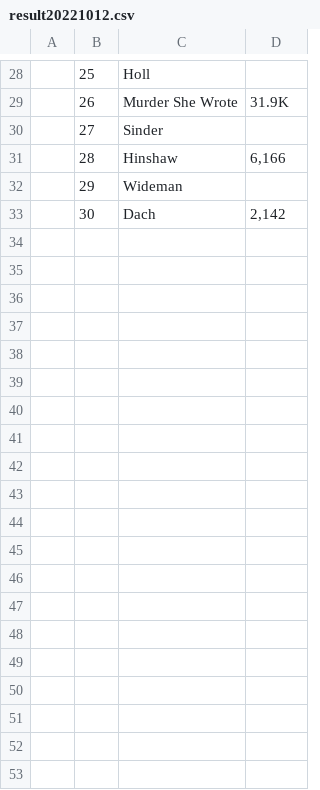
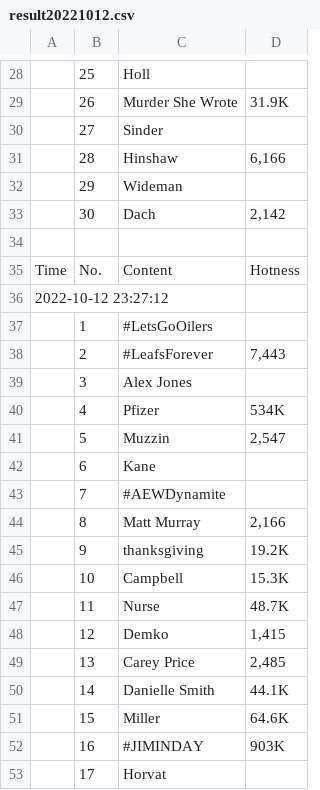
Before and after one commit to ymtowya/hotgrab, a CSV file: result/result20221012.csv, drawn as a sheet; only a part is shown, gaps mark what is left out; the diff covers the shown part only; the diff names each change by its address in the sheet, - before the commit and + after, or states it on an @@ line.

```diff
--- a/result/result20221012.csv
+++ b/result/result20221012.csv
+row 34: (empty)
+row 35: Time | No. | Content | Hotness
+row 36: 2022-10-12 23:27:12
+row 37:  | 1 | #LetsGoOilers
+row 38:  | 2 | #LeafsForever | 7,443
+row 39:  | 3 | Alex Jones
+row 40:  | 4 | Pfizer | 534K
+row 41:  | 5 | Muzzin | 2,547
+row 42:  | 6 | Kane
+row 43:  | 7 | #AEWDynamite
+row 44:  | 8 | Matt Murray | 2,166
+row 45:  | 9 | thanksgiving | 19.2K
+row 46:  | 10 | Campbell | 15.3K
+row 47:  | 11 | Nurse | 48.7K
+row 48:  | 12 | Demko | 1,415
+row 49:  | 13 | Carey Price | 2,485
+row 50:  | 14 | Danielle Smith | 44.1K
+row 51:  | 15 | Miller | 64.6K
+row 52:  | 16 | #JIMINDAY | 903K
+row 53:  | 17 | Horvat
```
Also changed, not shown: 52 added rows elsewhere in this file, 6 other files.
